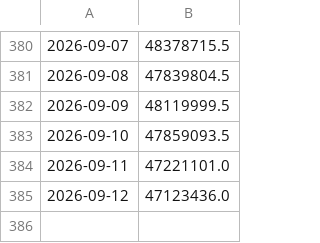
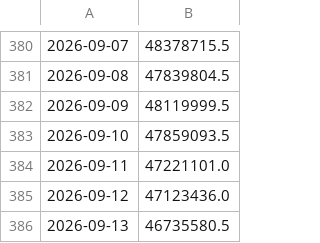
Before and after one commit to Cabi06/OSRS-DHL-Data-Collection, a CSV file: prices.csv, drawn as a sheet; only a part is shown, gaps mark what is left out; the diff names each change by its address in the sheet, - before the commit and + after, or states it on an @@ line.

```diff
--- a/prices.csv
+++ b/prices.csv
+row 386: 2026-09-13 | 46735580.5
```
Also changed, not shown: 1 other file.
